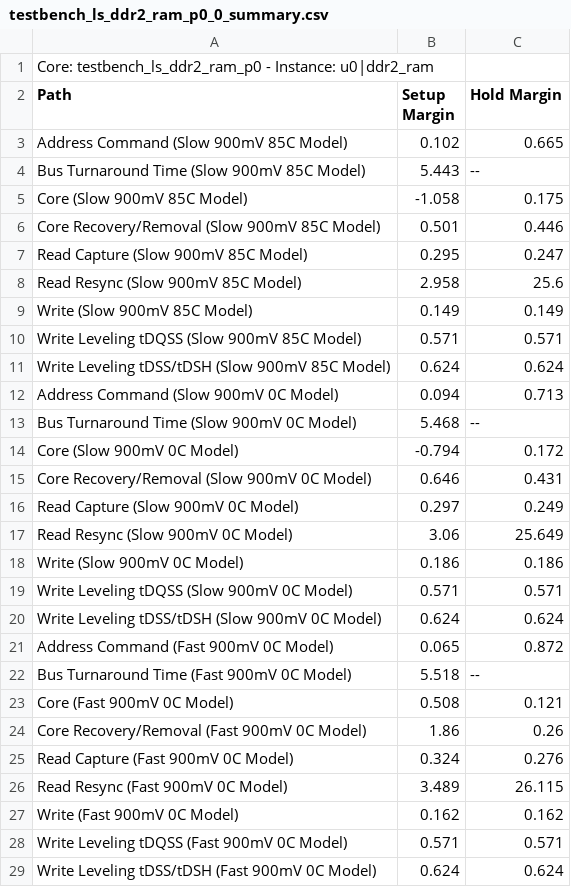
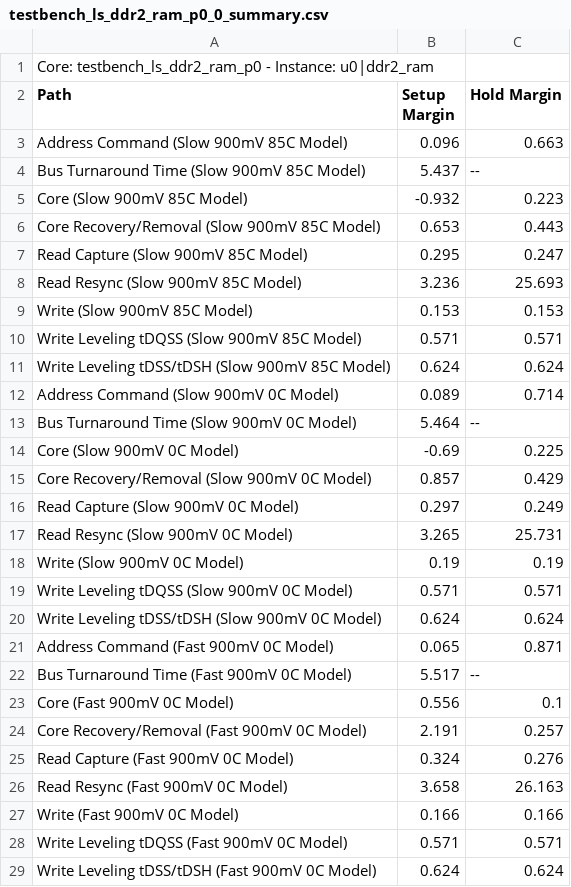
Before and after one commit to dariosol/L0Tribe, a CSV file: testbench_ls_ddr2_ram_p0_0_summary.csv, drawn as a sheet.

```diff
--- a/testbench_ls_ddr2_ram_p0_0_summary.csv
+++ b/testbench_ls_ddr2_ram_p0_0_summary.csv
@@ -2,27 +2,27 @@ Core: testbench_ls_ddr2_ram_p0 - Instance: u0|ddr2_ram
 Path, Setup Margin, Hold Margin
-"Address Command (Slow 900mV 85C Model)",0.102,0.665
-"Bus Turnaround Time (Slow 900mV 85C Model)",5.443,--
-"Core (Slow 900mV 85C Model)",-1.058,0.175
-"Core Recovery/Removal (Slow 900mV 85C Model)",0.501,0.446
+"Address Command (Slow 900mV 85C Model)",0.096,0.663
+"Bus Turnaround Time (Slow 900mV 85C Model)",5.437,--
+"Core (Slow 900mV 85C Model)",-0.932,0.223
+"Core Recovery/Removal (Slow 900mV 85C Model)",0.653,0.443
 "Read Capture (Slow 900mV 85C Model)",0.295,0.247
-"Read Resync (Slow 900mV 85C Model)",2.958,25.6
-"Write (Slow 900mV 85C Model)",0.149,0.149
+"Read Resync (Slow 900mV 85C Model)",3.236,25.693
+"Write (Slow 900mV 85C Model)",0.153,0.153
 "Write Leveling tDQSS (Slow 900mV 85C Model)",0.571,0.571
 "Write Leveling tDSS/tDSH (Slow 900mV 85C Model)",0.624,0.624
-"Address Command (Slow 900mV 0C Model)",0.094,0.713
-"Bus Turnaround Time (Slow 900mV 0C Model)",5.468,--
-"Core (Slow 900mV 0C Model)",-0.794,0.172
-"Core Recovery/Removal (Slow 900mV 0C Model)",0.646,0.431
+"Address Command (Slow 900mV 0C Model)",0.089,0.714
+"Bus Turnaround Time (Slow 900mV 0C Model)",5.464,--
+"Core (Slow 900mV 0C Model)",-0.69,0.225
+"Core Recovery/Removal (Slow 900mV 0C Model)",0.857,0.429
 "Read Capture (Slow 900mV 0C Model)",0.297,0.249
-"Read Resync (Slow 900mV 0C Model)",3.06,25.649
-"Write (Slow 900mV 0C Model)",0.186,0.186
+"Read Resync (Slow 900mV 0C Model)",3.265,25.731
+"Write (Slow 900mV 0C Model)",0.19,0.19
 "Write Leveling tDQSS (Slow 900mV 0C Model)",0.571,0.571
 "Write Leveling tDSS/tDSH (Slow 900mV 0C Model)",0.624,0.624
-"Address Command (Fast 900mV 0C Model)",0.065,0.872
-"Bus Turnaround Time (Fast 900mV 0C Model)",5.518,--
-"Core (Fast 900mV 0C Model)",0.508,0.121
-"Core Recovery/Removal (Fast 900mV 0C Model)",1.86,0.26
+"Address Command (Fast 900mV 0C Model)",0.065,0.871
+"Bus Turnaround Time (Fast 900mV 0C Model)",5.517,--
+"Core (Fast 900mV 0C Model)",0.556,0.1
+"Core Recovery/Removal (Fast 900mV 0C Model)",2.191,0.257
 "Read Capture (Fast 900mV 0C Model)",0.324,0.276
-"Read Resync (Fast 900mV 0C Model)",3.489,26.115
-"Write (Fast 900mV 0C Model)",0.162,0.162
+"Read Resync (Fast 900mV 0C Model)",3.658,26.163
+"Write (Fast 900mV 0C Model)",0.166,0.166
 "Write Leveling tDQSS (Fast 900mV 0C Model)",0.571,0.571
```
Also changed, not shown: testbench_ls_ddr2_ram_p0_1_summary.csv, 18 other files.
